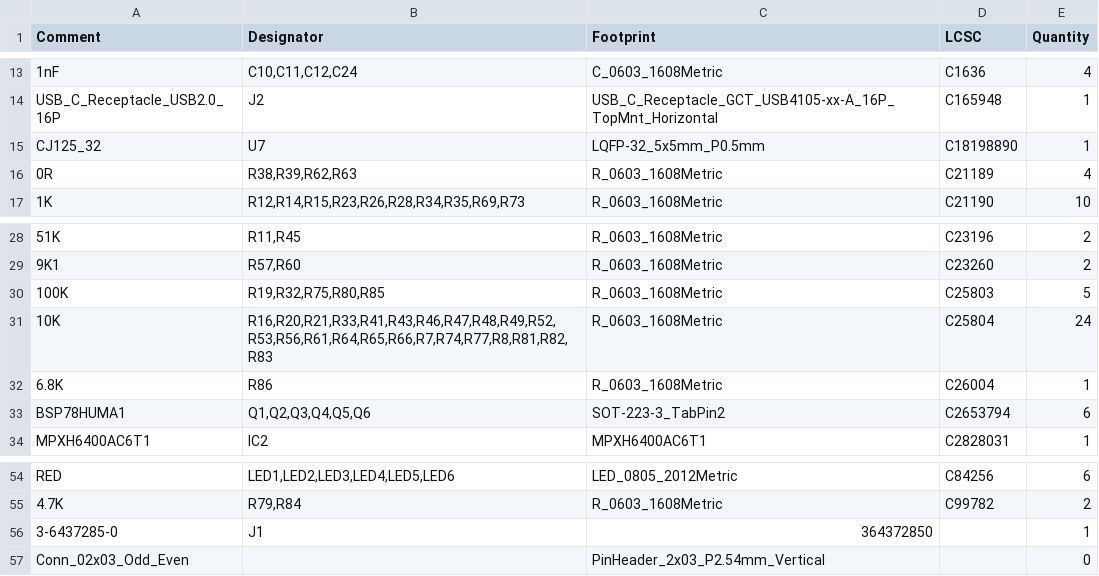
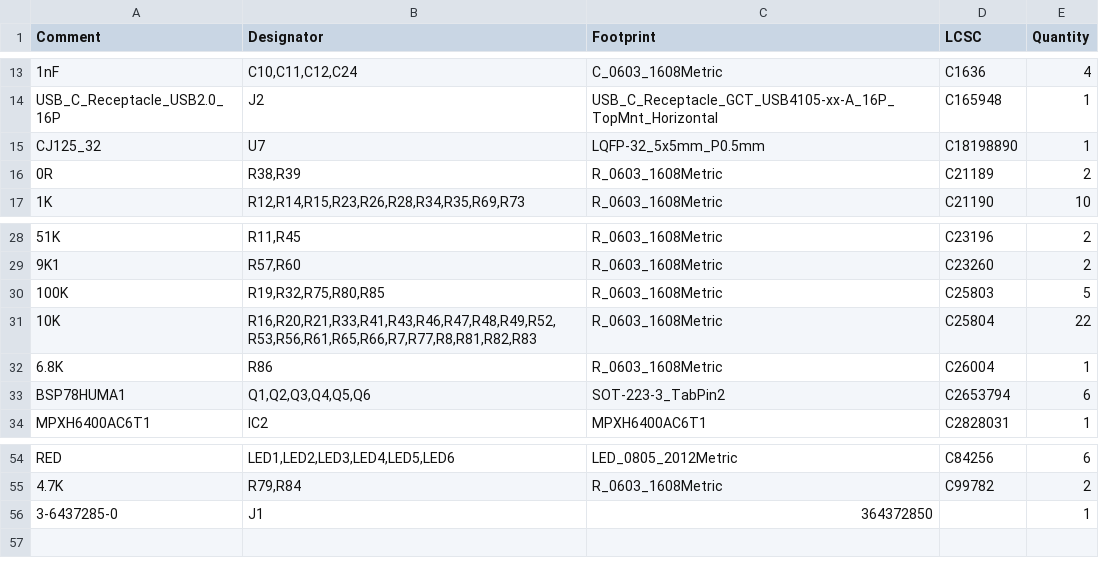
Before and after one commit to ericmaas/speeduino, a CSV file: NO2C/vDD2 - SMDWB/BOM/BOM-NO2C.csv, drawn as a sheet; only a part is shown, gaps mark what is left out.

```diff
--- a/NO2C/vDD2 - SMDWB/BOM/BOM-NO2C.csv
+++ b/NO2C/vDD2 - SMDWB/BOM/BOM-NO2C.csv
@@ -15,3 +15,3 @@ USB_C_Receptacle_USB2.0_16P,J2,USB_C_Receptacle_GCT_USB4105-xx-A_16P_TopMnt_Hori
 CJ125_32,U7,LQFP-32_5x5mm_P0.5mm,C18198890,1
-0R,"R38,R39,R62,R63",R_0603_1608Metric,C21189,4
+0R,"R38,R39",R_0603_1608Metric,C21189,2
 1K,"R12,R14,R15,R23,R26,R28,R34,R35,R69,R73",R_0603_1608Metric,C21190,10
@@ -30,3 +30,3 @@ CJ125_32,U7,LQFP-32_5x5mm_P0.5mm,C18198890,1
 100K,"R19,R32,R75,R80,R85",R_0603_1608Metric,C25803,5
-10K,"R16,R20,R21,R33,R41,R43,R46,R47,R48,R49,R52,R53,R56,R61,R64,R65,R66,R7,R74,R77,R8,R81,R82,R83",R_0603_1608Metric,C25804,24
+10K,"R16,R20,R21,R33,R41,R43,R46,R47,R48,R49,R52,R53,R56,R61,R65,R66,R7,R77,R8,R81,R82,R83",R_0603_1608Metric,C25804,22
 6.8K,R86,R_0603_1608Metric,C26004,1
@@ -56,2 +56 @@ RED,"LED1,LED2,LED3,LED4,LED5,LED6",LED_0805_2012Metric,C84256,6
 3-6437285-0,J1,364372850,,1
-Conn_02x03_Odd_Even,,PinHeader_2x03_P2.54mm_Vertical,,0
```
Also changed, not shown: NO2C/vDD2 - SMDWB/BOM/CPL-NO2C.csv, 50 other files.
